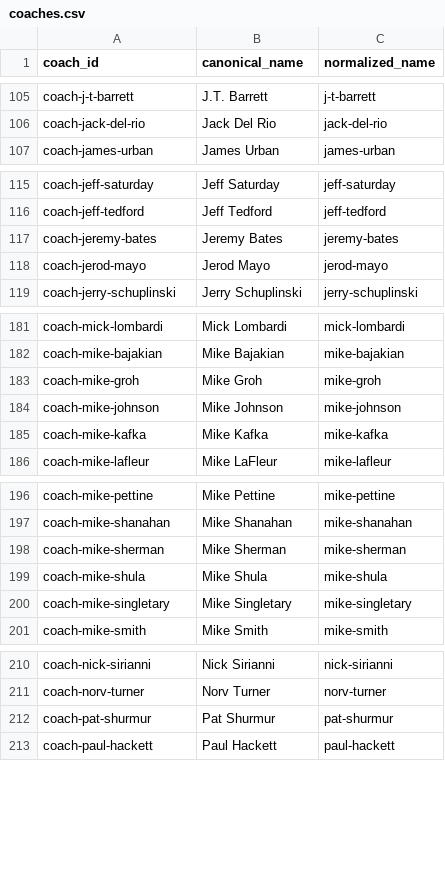
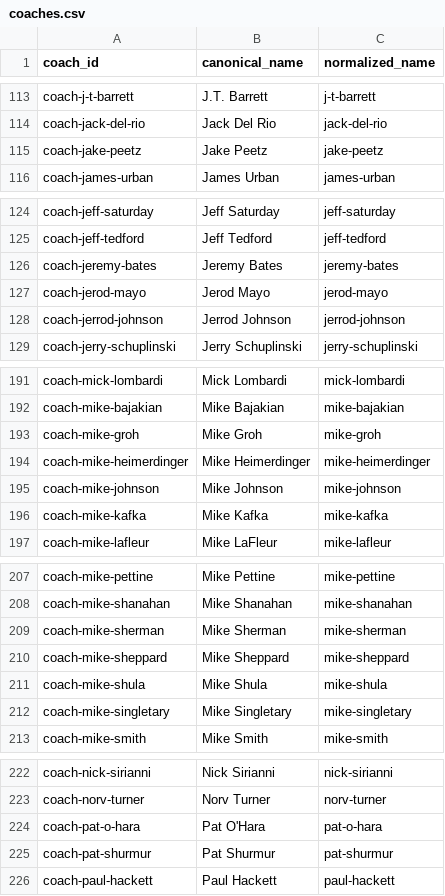
Before and after one commit to Moe243/Coach-Analysis-Project, a CSV file: data/manual/coaches.csv, drawn as a sheet; only a part is shown, gaps mark what is left out; the diff covers the shown part only; the diff names each change by its address in the sheet, - before the commit and + after, or states it on an @@ line.

```diff
--- a/data/manual/coaches.csv
+++ b/data/manual/coaches.csv
+row 115: coach-jake-peetz | Jake Peetz | jake-peetz
+row 128: coach-jerrod-johnson | Jerrod Johnson | jerrod-johnson
+row 194: coach-mike-heimerdinger | Mike Heimerdinger | mike-heimerdinger
+row 210: coach-mike-sheppard | Mike Sheppard | mike-sheppard
+row 224: coach-pat-o-hara | Pat O'Hara | pat-o-hara
```
Also changed, not shown: 9 added rows elsewhere in this file, data/manual/coaching_change_audit.csv, 15 other files.
